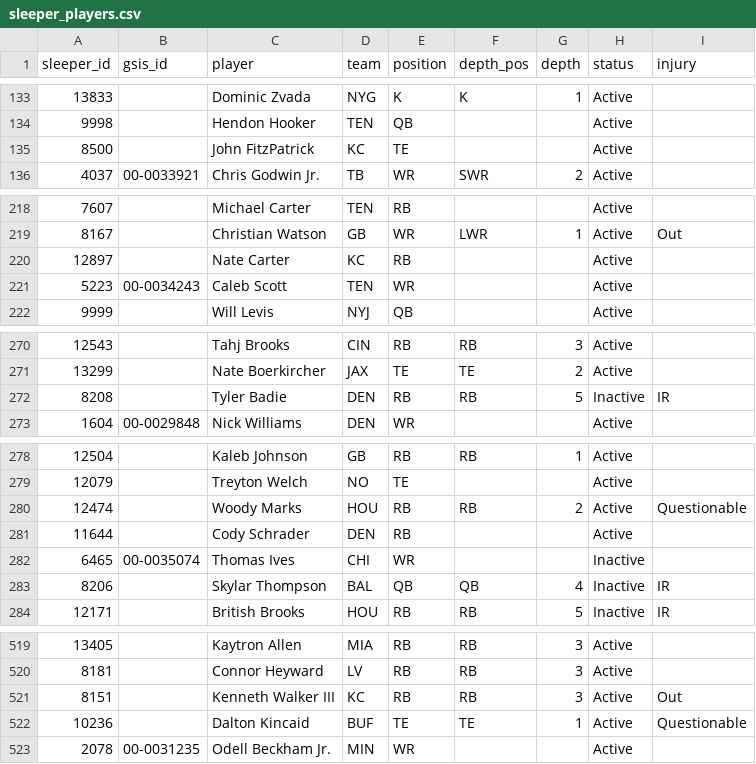
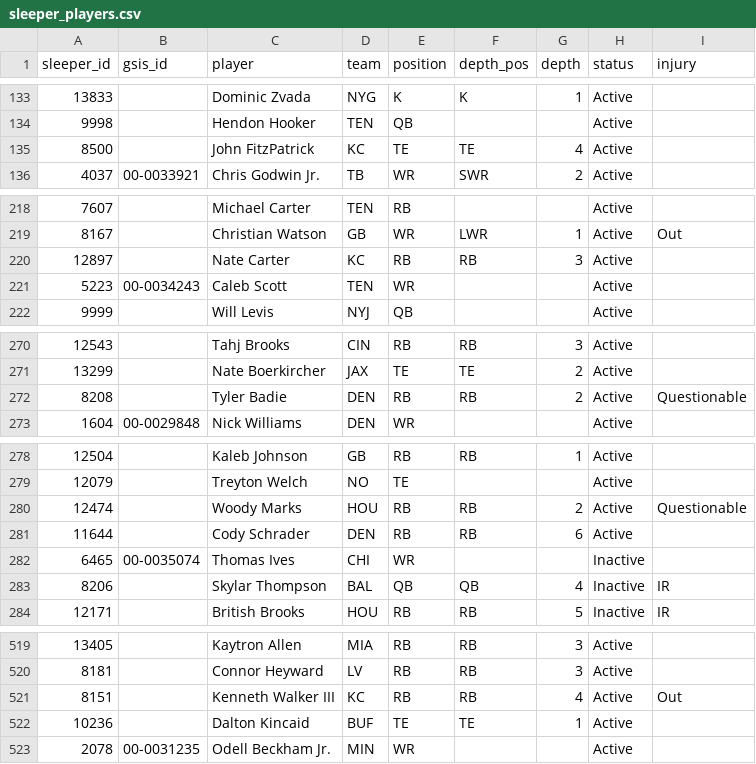
Before and after one commit to bwik4/Matchup-Lab, a CSV file: data/sleeper_players.csv, drawn as a sheet; only a part is shown, gaps mark what is left out; the diff covers the shown part only; the diff names each change by its address in the sheet, - before the commit and + after, or states it on an @@ line.

```diff
--- a/data/sleeper_players.csv
+++ b/data/sleeper_players.csv
-F135 (depth_pos): (empty)
+F135 (depth_pos): TE
-G135 (depth): (empty)
+G135 (depth): 4
-F220 (depth_pos): (empty)
+F220 (depth_pos): RB
-G220 (depth): (empty)
+G220 (depth): 3
-G272 (depth): 5
+G272 (depth): 2
-H272 (status): Inactive
+H272 (status): Active
-I272 (injury): IR
+I272 (injury): Questionable
-F281 (depth_pos): (empty)
+F281 (depth_pos): RB
-G281 (depth): (empty)
+G281 (depth): 6
-G521 (depth): 3
+G521 (depth): 4
-I522 (injury): Questionable
+I522 (injury): (empty)
```
Also changed, not shown: 23 edited cells elsewhere in this file, data/injuries.csv, data/nba/injuries.csv, 1 other file.
